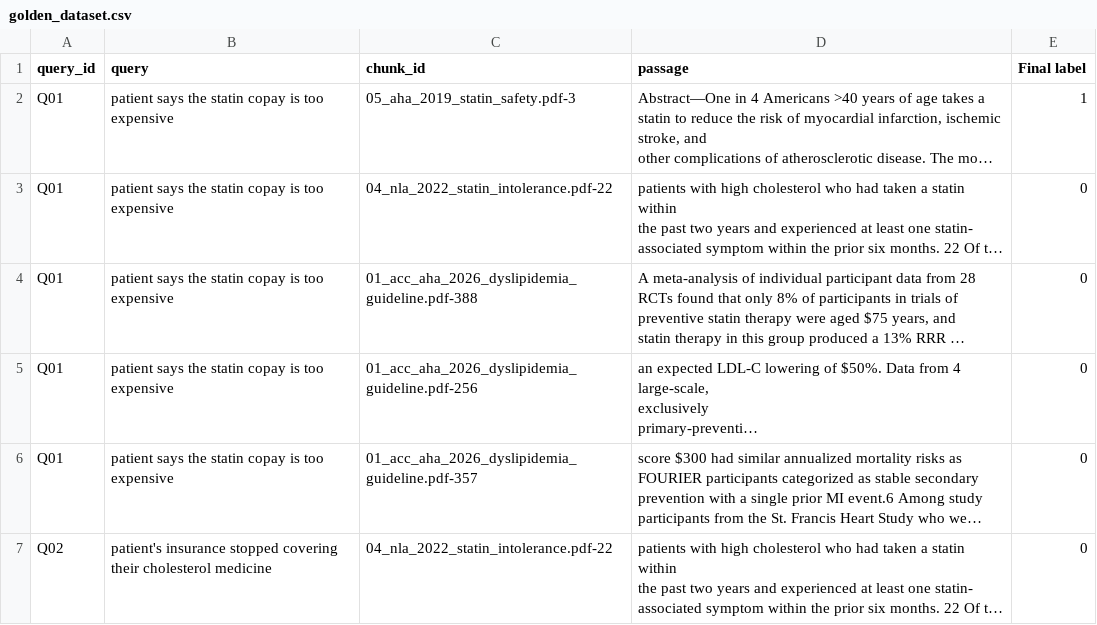
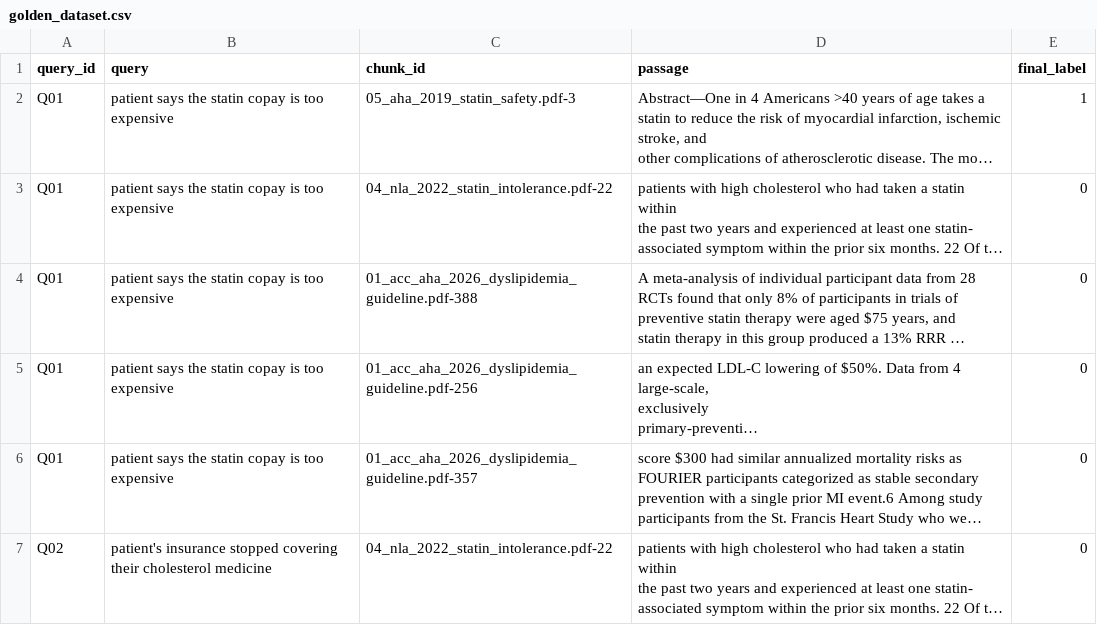
Before and after one commit to siads699-group20/statin-discontinuation, a CSV file: data/rag/golden_dataset.csv, drawn as a sheet; only a part is shown; long unchanged cells end in …; the diff names each change by its address in the sheet, - before the commit and + after, or states it on an @@ line.

Commit message:
Add files via upload

```diff
--- a/data/rag/golden_dataset.csv
+++ b/data/rag/golden_dataset.csv
-E1: Final label
+E1: final_label
```
